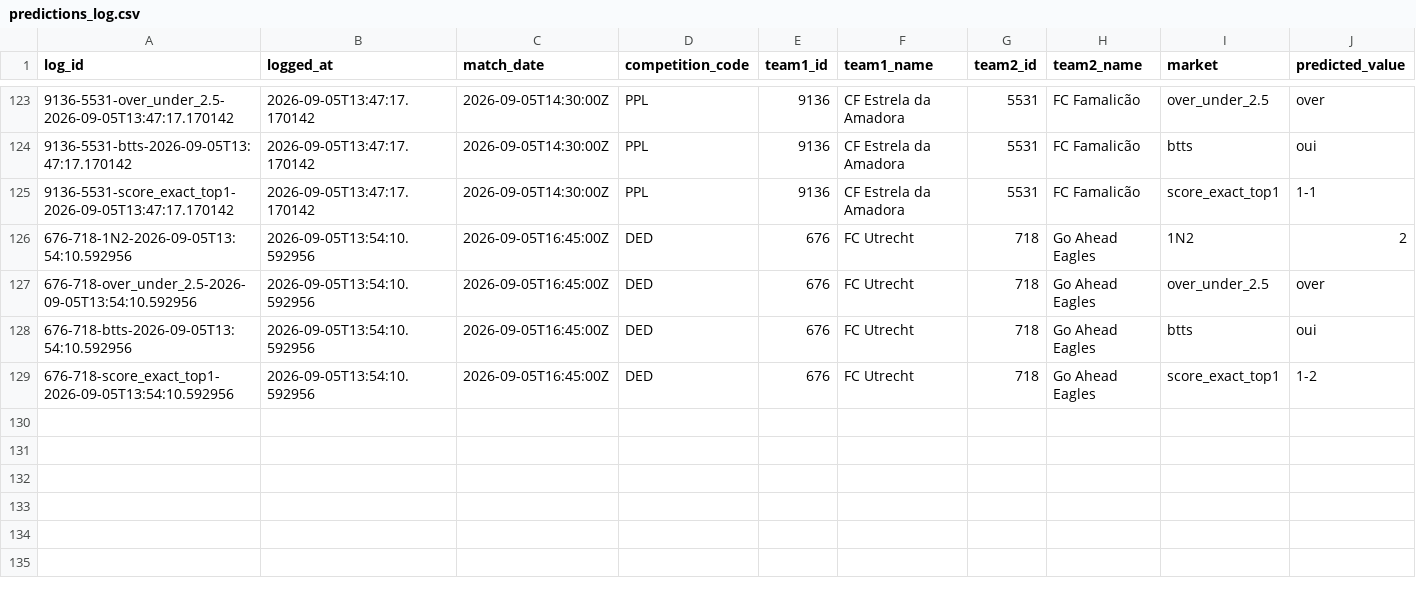
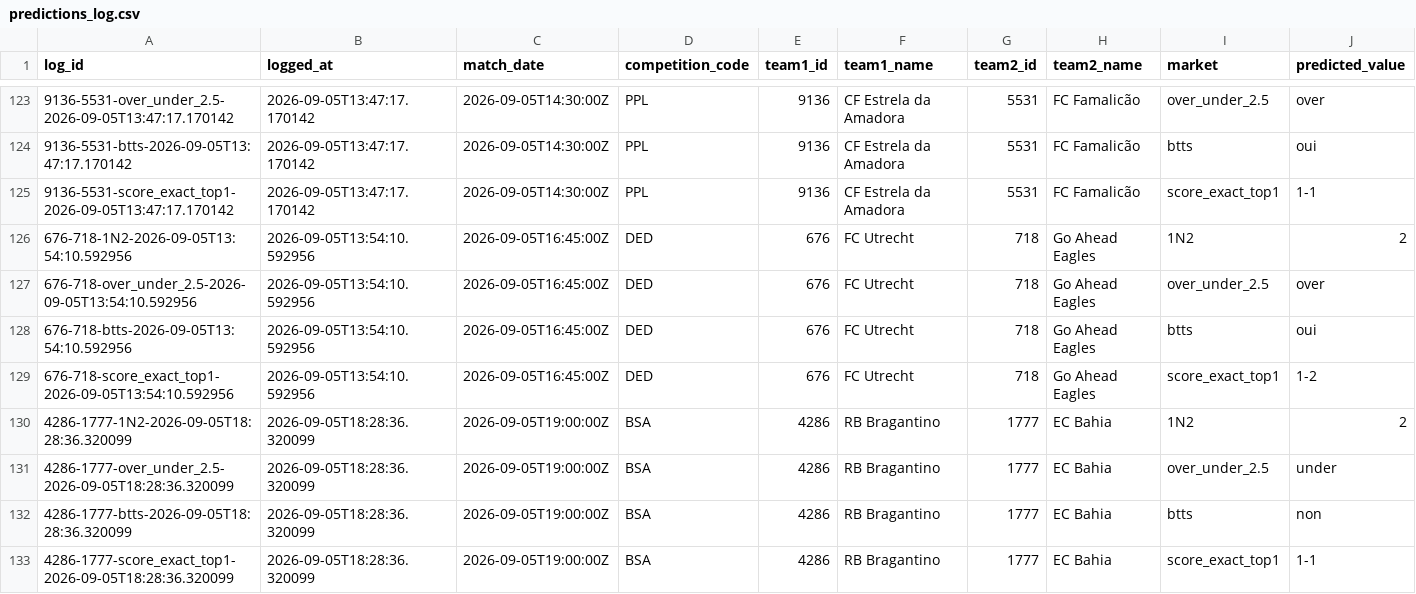
Before and after one commit to EDWINO-cell/Pronostic-foot, a CSV file: predictions_log.csv, drawn as a sheet; only a part is shown, gaps mark what is left out; rows hold the shown columns only; the diff names each change by its address in the sheet, - before the commit and + after, or states it on an @@ line.

Commit message:
Log 4 prediction(s) via l'app

```diff
--- a/predictions_log.csv
+++ b/predictions_log.csv
+row 130: 4286-1777-1N2-2026-09-05T18:28:36.320099 | 2026-09-05T18:28:36.320099 | 2026-09-05T19:00:00Z | BSA | 4286 | RB Bragantino | 1777 | EC Bahia | 1N2 | 2
+row 131: 4286-1777-over_under_2.5-2026-09-05T18:28:36.320099 | 2026-09-05T18:28:36.320099 | 2026-09-05T19:00:00Z | BSA | 4286 | RB Bragantino | 1777 | EC Bahia | over_under_2.5 | under
+row 132: 4286-1777-btts-2026-09-05T18:28:36.320099 | 2026-09-05T18:28:36.320099 | 2026-09-05T19:00:00Z | BSA | 4286 | RB Bragantino | 1777 | EC Bahia | btts | non
+row 133: 4286-1777-score_exact_top1-2026-09-05T18:28:36.320099 | 2026-09-05T18:28:36.320099 | 2026-09-05T19:00:00Z | BSA | 4286 | RB Bragantino | 1777 | EC Bahia | score_exact_top1 | 1-1
```
